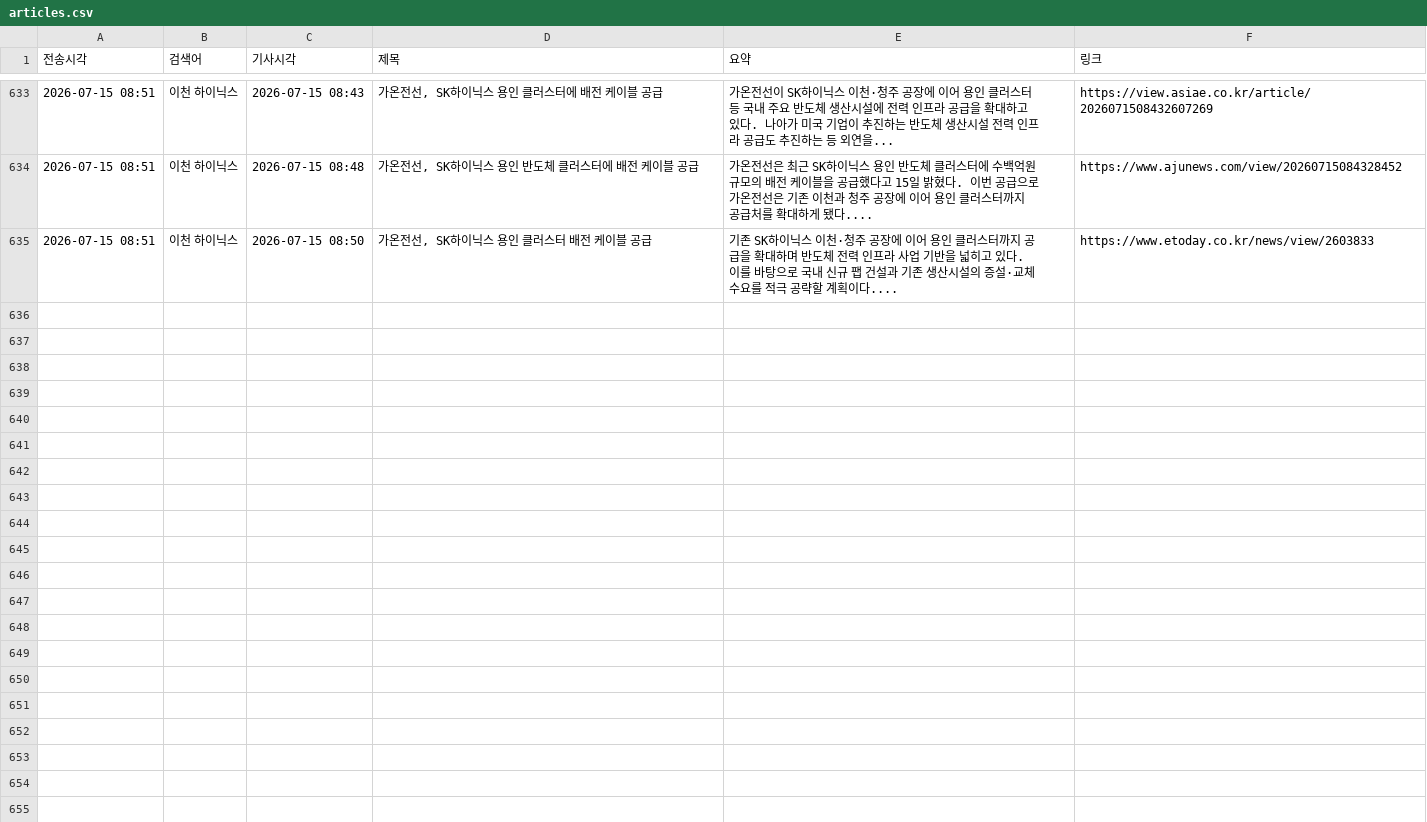
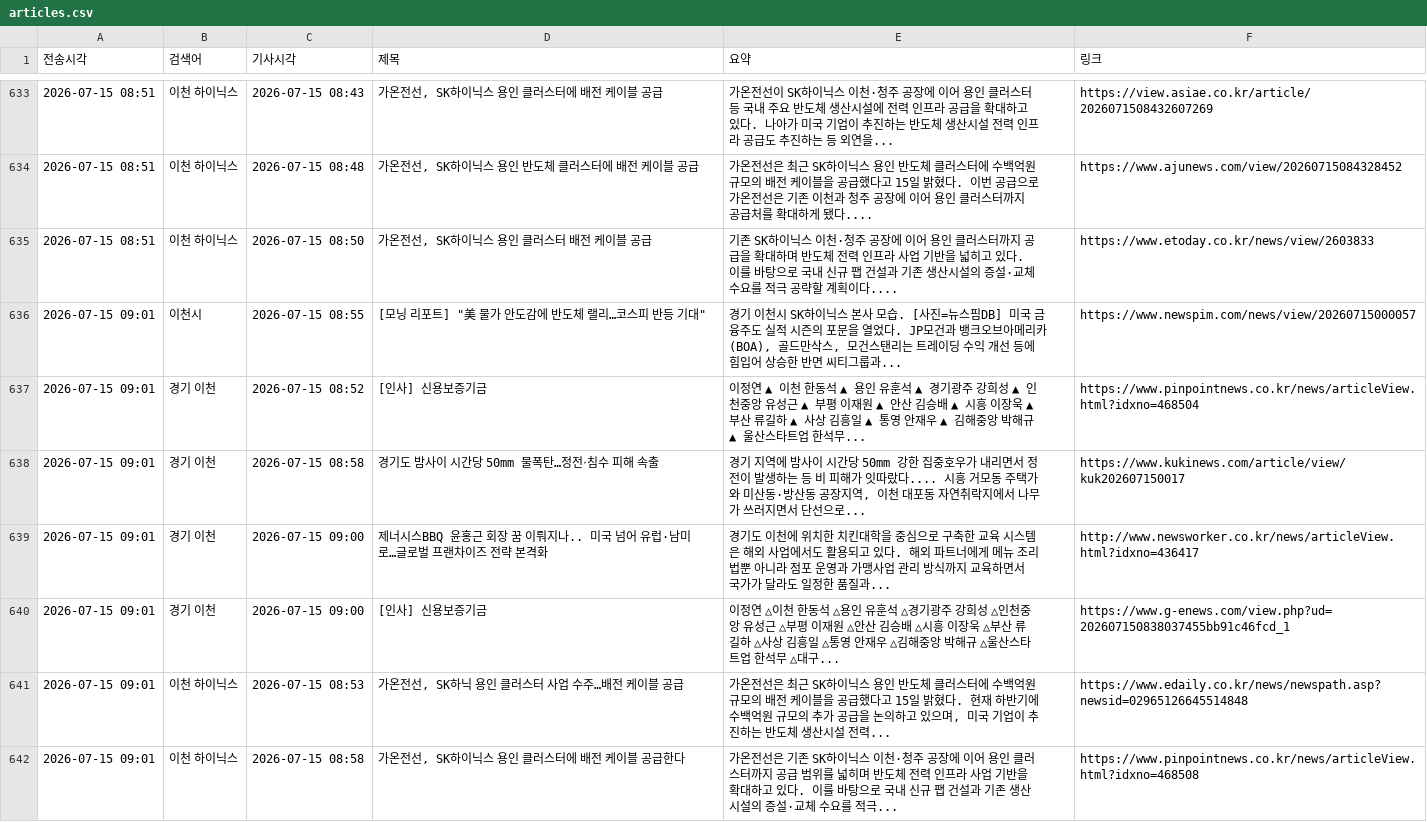
Before and after one commit to linphyca-sys/icheon-news-bot, a CSV file: articles.csv, drawn as a sheet; only a part is shown, gaps mark what is left out; the diff names each change by its address in the sheet, - before the commit and + after, or states it on an @@ line.

```diff
--- a/articles.csv
+++ b/articles.csv
+row 636: 2026-07-15 09:01 | 이천시 | 2026-07-15 08:55 | [모닝 리포트] "美 물가 안도감에 반도체 랠리…코스피 반등 기대" | 경기 이천시 SK하이닉스 본사 모습. [사진=뉴스핌DB] 미국 금융주도 실적 시즌의 포문을 열었다. JP모건과 뱅크오브아메리카(BOA), 골드만삭스, 모건스탠리는 트레이딩 수익 개선 등에 힘입어 상승한 반면 씨티그룹과... | https://www.newspim.com/news/view/20260715000057
+row 637: 2026-07-15 09:01 | 경기 이천 | 2026-07-15 08:52 | [인사] 신용보증기금 | 이정연 ▲ 이천 한동석 ▲ 용인 유훈석 ▲ 경기광주 강희성 ▲ 인천중앙 유성근 ▲ 부평 이재원 ▲ 안산 김승배 ▲ 시흥 이장욱 ▲ 부산 류길하 ▲ 사상 김흥일 ▲ 통영 안재우 ▲ 김해중앙 박해규 ▲ 울산스타트업 한석무... | https://www.pinpointnews.co.kr/news/articleView.html?idxno=468504
+row 638: 2026-07-15 09:01 | 경기 이천 | 2026-07-15 08:58 | 경기도 밤사이 시간당 50mm 물폭탄…정전‧침수 피해 속출 | 경기 지역에 밤사이 시간당 50mm 강한 집중호우가 내리면서 정전이 발생하는 등 비 피해가 잇따랐다.... 시흥 거모동 주택가와 미산동·방산동 공장지역, 이천 대포동 자연취락지에서 나무가 쓰러지면서 단선으로... | https://www.kukinews.com/article/view/kuk202607150017
+row 639: 2026-07-15 09:01 | 경기 이천 | 2026-07-15 09:00 | 제너시스BBQ 윤홍근 회장 꿈 이뤄지나.. 미국 넘어 유럽·남미로…글로벌 프랜차이즈 전략 본격화 | 경기도 이천에 위치한 치킨대학을 중심으로 구축한 교육 시스템은 해외 사업에서도 활용되고 있다. 해외 파트너에게 메뉴 조리법뿐 아니라 점포 운영과 가맹사업 관리 방식까지 교육하면서 국가가 달라도 일정한 품질과... | http://www.newsworker.co.kr/news/articleView.html?idxno=436417
+row 640: 2026-07-15 09:01 | 경기 이천 | 2026-07-15 09:00 | [인사] 신용보증기금 | 이정연 △이천 한동석 △용인 유훈석 △경기광주 강희성 △인천중앙 유성근 △부평 이재원 △안산 김승배 △시흥 이장욱 △부산 류길하 △사상 김흥일 △통영 안재우 △김해중앙 박해규 △울산스타트업 한석무 △대구... | https://www.g-enews.com/view.php?ud=202607150838037455bb91c46fcd_1
+row 641: 2026-07-15 09:01 | 이천 하이닉스 | 2026-07-15 08:53 | 가온전선, SK하닉 용인 클러스터 사업 수주…배전 케이블 공급 | 가온전선은 최근 SK하이닉스 용인 반도체 클러스터에 수백억원 규모의 배전 케이블을 공급했다고 15일 밝혔다. 현재 하반기에 수백억원 규모의 추가 공급을 논의하고 있으며, 미국 기업이 추진하는 반도체 생산시설 전력... | https://www.edaily.co.kr/news/newspath.asp?newsid=02965126645514848
+row 642: 2026-07-15 09:01 | 이천 하이닉스 | 2026-07-15 08:58 | 가온전선, SK하이닉스 용인 클러스터에 배전 케이블 공급한다 | 가온전선은 기존 SK하이닉스 이천·청주 공장에 이어 용인 클러스터까지 공급 범위를 넓히며 반도체 전력 인프라 사업 기반을 확대하고 있다. 이를 바탕으로 국내 신규 팹 건설과 기존 생산시설의 증설·교체 수요를 적극... | https://www.pinpointnews.co.kr/news/articleView.html?idxno=468508
```
Also changed, not shown: 1 other file.
